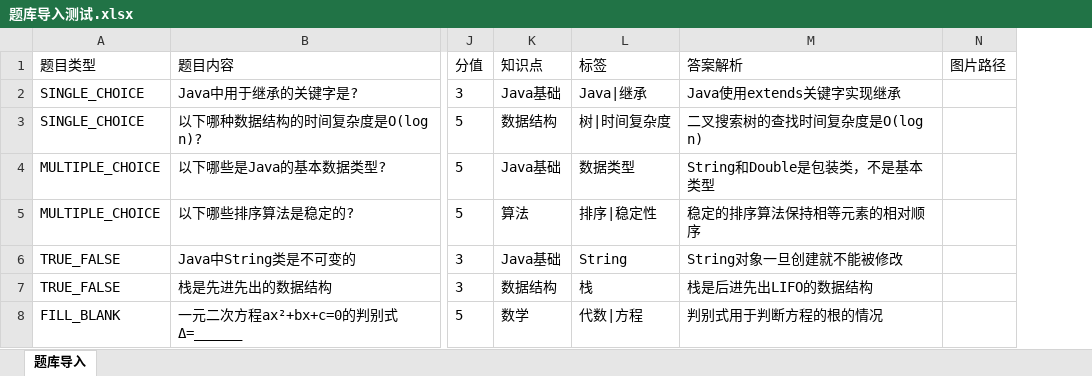
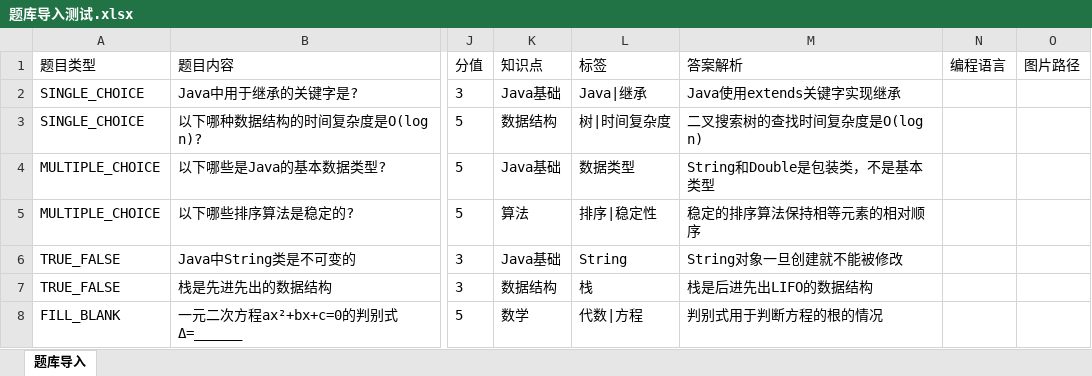
Before and after one commit to Shine-aa/tikao-exam-system, an Excel workbook: manger/templates/题库导入测试.xlsx, sheet 题库导入, drawn as a sheet; only a part is shown, gaps mark what is left out; values as stored, in another font and other column widths than the file's, no borders; the diff covers the shown part only; the diff names each change by its address in the sheet, - before the commit and + after, or states it on an @@ line.

```diff
--- a/manger/templates/题库导入测试.xlsx (sheet 题库导入)
+++ b/manger/templates/题库导入测试.xlsx (sheet 题库导入)
+column N (编程语言), empty
```
Also changed, not shown: 3 added rows elsewhere in this sheet, 35 other files.
